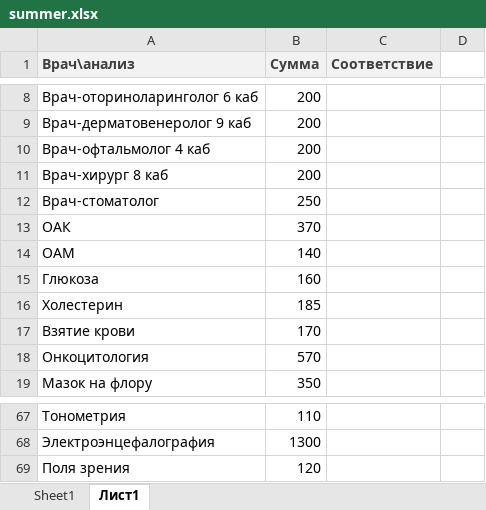
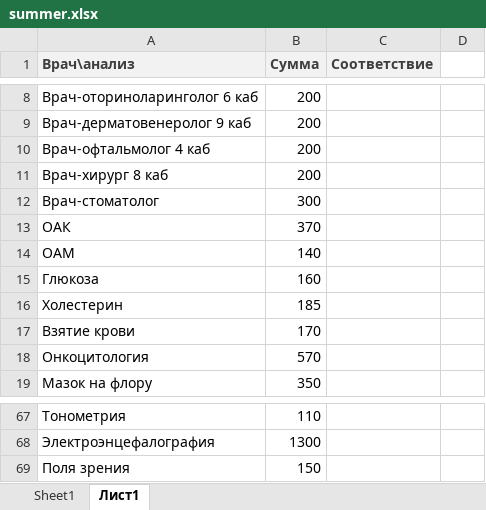
Before and after one commit to TheEvilPeas/Medoctor, an Excel workbook: search_form/input/summer.xlsx, sheet Лист1, drawn as a sheet; only a part is shown, gaps mark what is left out; values as stored, in another font and other column widths than the file's, no borders; the diff names each change by its address in the sheet, - before the commit and + after, or states it on an @@ line.

```diff
--- a/search_form/input/summer.xlsx (sheet Лист1)
+++ b/search_form/input/summer.xlsx (sheet Лист1)
-B12 (Сумма): 250
+B12 (Сумма): 300
-B69 (Сумма): 120
+B69 (Сумма): 150
```
Also changed, not shown: search_form/input/prikaz29n.xlsx, 1 other file.
